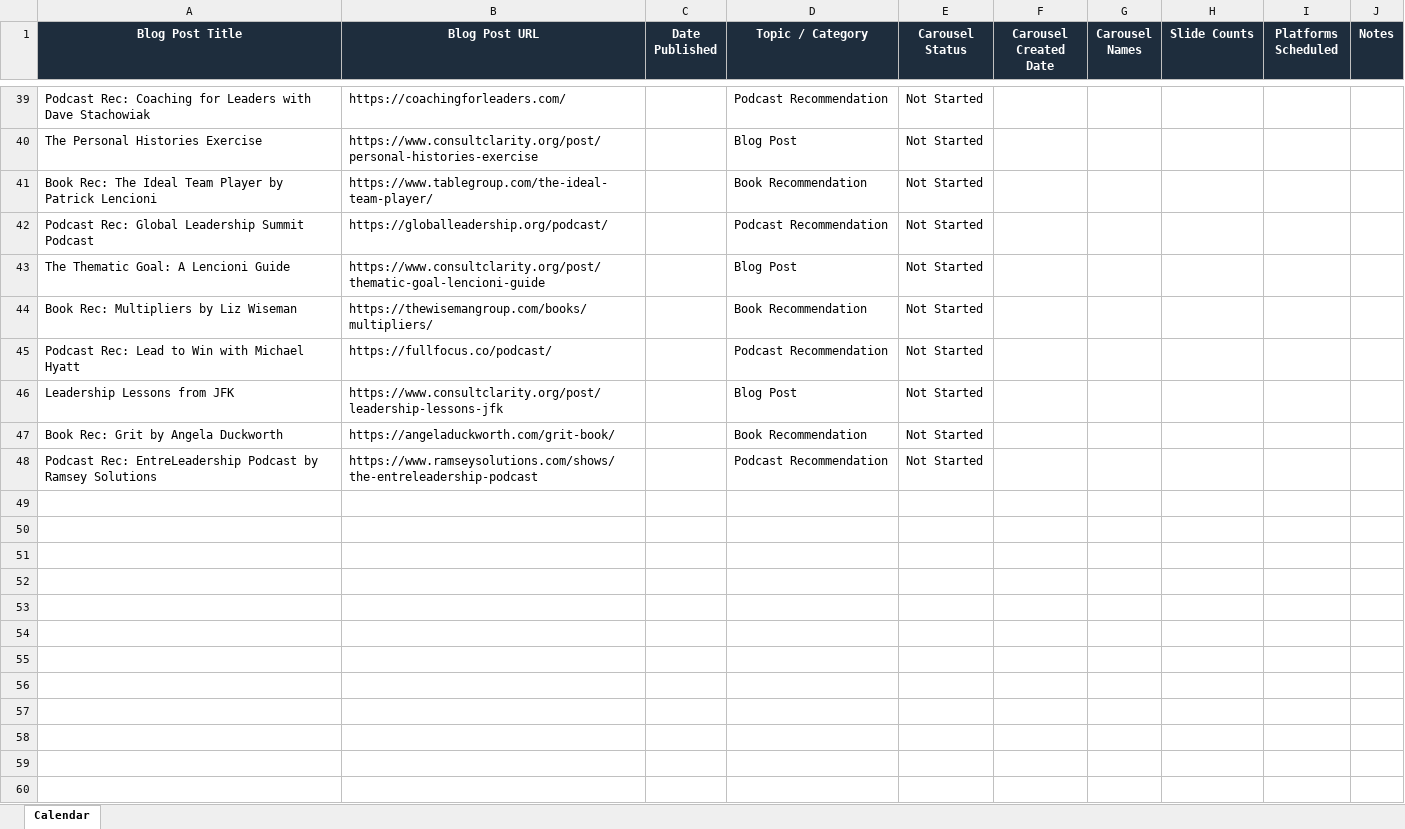
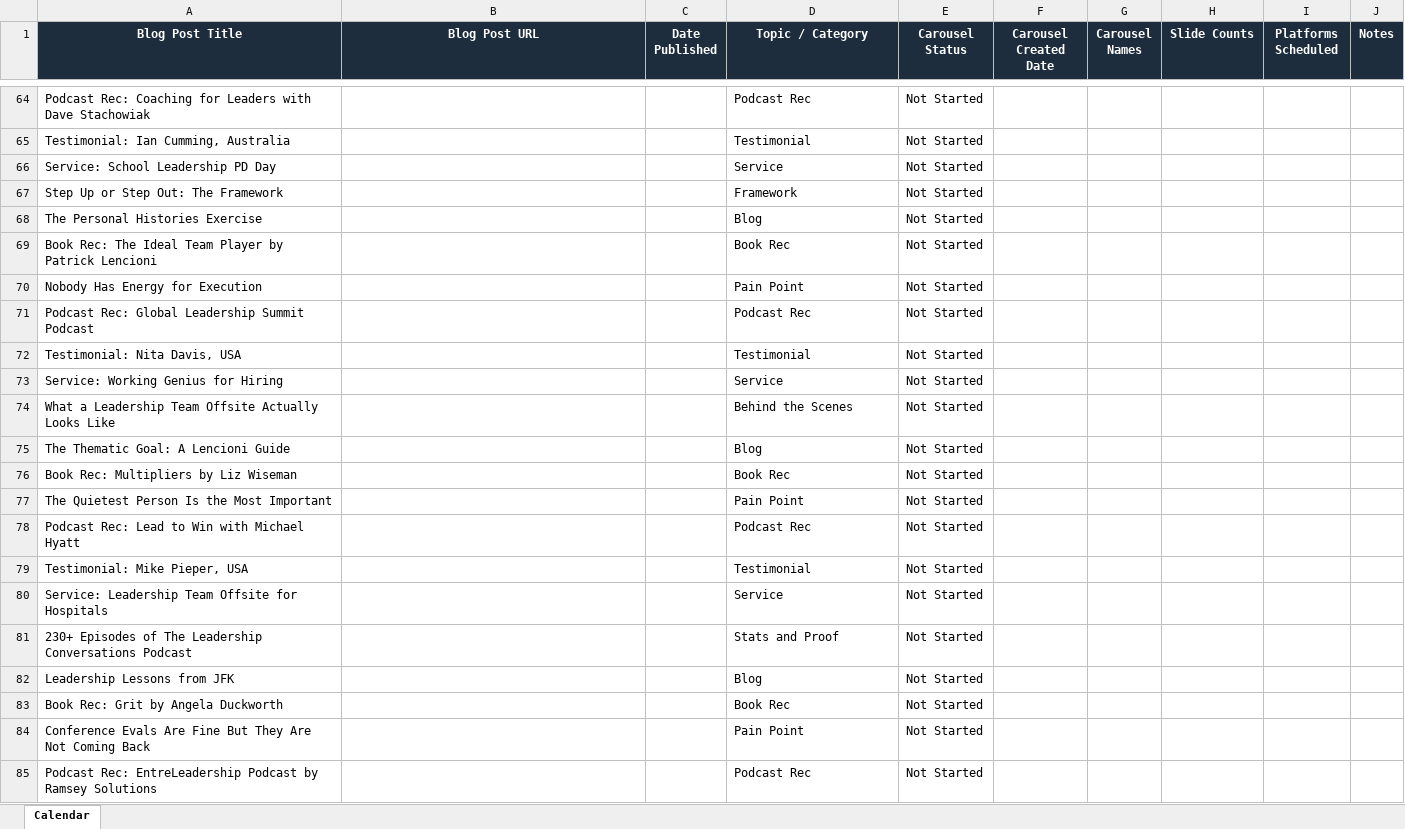
Before and after one commit to jonno-alt/social-images, an Excel workbook: data/carousel-workflow/content-calendar.xlsx, sheet Calendar, drawn as a sheet; only a part is shown, gaps mark what is left out; values as stored, in another font and other column widths than the file's, no borders; addresses are those after the commit; the diff covers the shown part only; the diff names each change by its address in the sheet, - before the commit and + after, or states it on an @@ line.

Commit message:
Expand content calendar with 140 items: testimonials, services, pain points, frameworks, BTS, stats

```diff
--- a/data/carousel-workflow/content-calendar.xlsx (sheet Calendar)
+++ b/data/carousel-workflow/content-calendar.xlsx (sheet Calendar)
-B64 (Blog Post URL): https://coachingforleaders.com/
+B64 (Blog Post URL): (empty)
-D64 (Topic / Category): Podcast Recommendation
+D64 (Topic / Category): Podcast Rec
+row 65: Testimonial: Ian Cumming, Australia |  |  | Testimonial | Not Started
+row 66: Service: School Leadership PD Day |  |  | Service | Not Started
+row 67: Step Up or Step Out: The Framework |  |  | Framework | Not Started
-B68 (Blog Post URL): https://www.consultclarity.org/post/personal-histories-exercise
+B68 (Blog Post URL): (empty)
-D68 (Topic / Category): Blog Post
+D68 (Topic / Category): Blog
-B69 (Blog Post URL): https://www.tablegroup.com/the-ideal-team-player/
+B69 (Blog Post URL): (empty)
-D69 (Topic / Category): Book Recommendation
+D69 (Topic / Category): Book Rec
+row 70: Nobody Has Energy for Execution |  |  | Pain Point | Not Started
-B71 (Blog Post URL): https://globalleadership.org/podcast/
+B71 (Blog Post URL): (empty)
-D71 (Topic / Category): Podcast Recommendation
+D71 (Topic / Category): Podcast Rec
+row 72: Testimonial: Nita Davis, USA |  |  | Testimonial | Not Started
+row 73: Service: Working Genius for Hiring |  |  | Service | Not Started
+row 74: What a Leadership Team Offsite Actually Looks Like |  |  | Behind the Scenes | Not Started
-B75 (Blog Post URL): https://www.consultclarity.org/post/thematic-goal-lencioni-guide
+B75 (Blog Post URL): (empty)
-D75 (Topic / Category): Blog Post
+D75 (Topic / Category): Blog
-B76 (Blog Post URL): https://thewisemangroup.com/books/multipliers/
+B76 (Blog Post URL): (empty)
-D76 (Topic / Category): Book Recommendation
+D76 (Topic / Category): Book Rec
+row 77: The Quietest Person Is the Most Important |  |  | Pain Point | Not Started
-B78 (Blog Post URL): https://fullfocus.co/podcast/
+B78 (Blog Post URL): (empty)
-D78 (Topic / Category): Podcast Recommendation
+D78 (Topic / Category): Podcast Rec
+row 79: Testimonial: Mike Pieper, USA |  |  | Testimonial | Not Started
+row 80: Service: Leadership Team Offsite for Hospitals |  |  | Service | Not Started
+row 81: 230+ Episodes of The Leadership Conversations Podcast |  |  | Stats and Proof | Not Started
-B82 (Blog Post URL): https://www.consultclarity.org/post/leadership-lessons-jfk
+B82 (Blog Post URL): (empty)
-D82 (Topic / Category): Blog Post
+D82 (Topic / Category): Blog
-B83 (Blog Post URL): https://angeladuckworth.com/grit-book/
+B83 (Blog Post URL): (empty)
-D83 (Topic / Category): Book Recommendation
+D83 (Topic / Category): Book Rec
+row 84: Conference Evals Are Fine But They Are Not Coming Back |  |  | Pain Point | Not Started
-B85 (Blog Post URL): https://www.ramseysolutions.com/shows/the-entreleadership-podcast
+B85 (Blog Post URL): (empty)
-D85 (Topic / Category): Podcast Recommendation
+D85 (Topic / Category): Podcast Rec
```
Also changed, not shown: 98 added rows and 40 edited cells elsewhere in this sheet.
